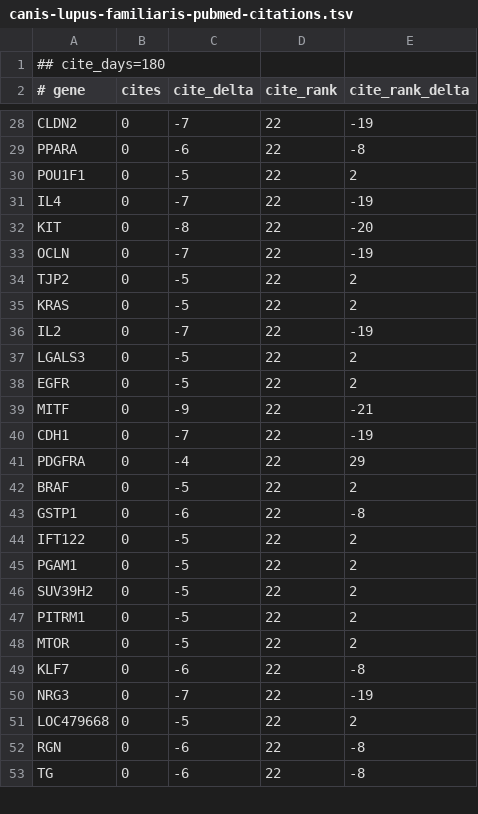
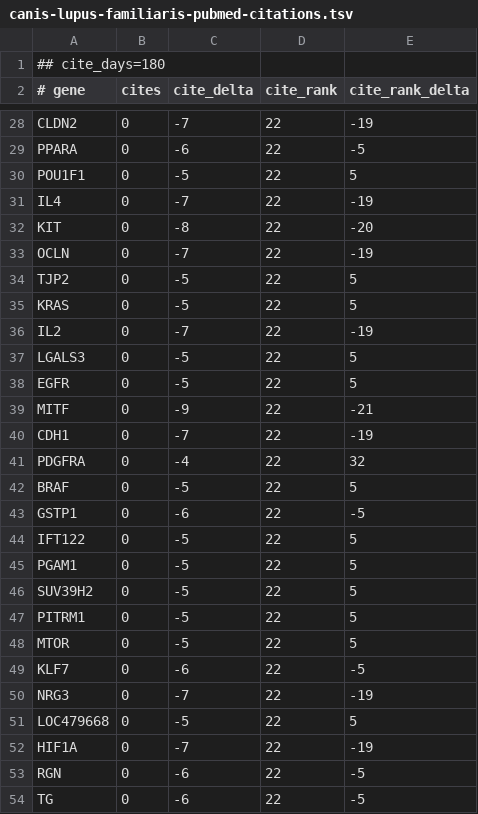
Before and after one commit to broadinstitute/gene-hints, a TSV file: data/canis-lupus-familiaris-pubmed-citations.tsv, drawn as a sheet; only a part is shown, gaps mark what is left out; addresses are those after the commit; the diff covers the shown part only; the diff names each change by its address in the sheet, - before the commit and + after, or states it on an @@ line.

```diff
--- a/data/canis-lupus-familiaris-pubmed-citations.tsv
+++ b/data/canis-lupus-familiaris-pubmed-citations.tsv
-E29 (cite_rank_delta): -8
+E29 (cite_rank_delta): -5
-E30 (cite_rank_delta): 2
+E30 (cite_rank_delta): 5
-E34:E35 (cite_rank_delta): 2
+E34:E35 (cite_rank_delta): 5
-E37:E38 (cite_rank_delta): 2
+E37:E38 (cite_rank_delta): 5
-E41 (cite_rank_delta): 29
+E41 (cite_rank_delta): 32
-E42 (cite_rank_delta): 2
+E42 (cite_rank_delta): 5
-E43 (cite_rank_delta): -8
+E43 (cite_rank_delta): -5
-E44:E48 (cite_rank_delta): 2
+E44:E48 (cite_rank_delta): 5
-E49 (cite_rank_delta): -8
+E49 (cite_rank_delta): -5
-E51 (cite_rank_delta): 2
+E51 (cite_rank_delta): 5
+row 52: HIF1A | 0 | -7 | 22 | -19
-E53:E54 (cite_rank_delta): -8
+E53:E54 (cite_rank_delta): -5
```
Also changed, not shown: 5 added rows, 4 removed rows and 53 edited cells elsewhere in this file, data/mus-musculus-pubmed-citations.tsv, data/rattus-norvegicus-pubmed-citations.tsv, 1 other file.
